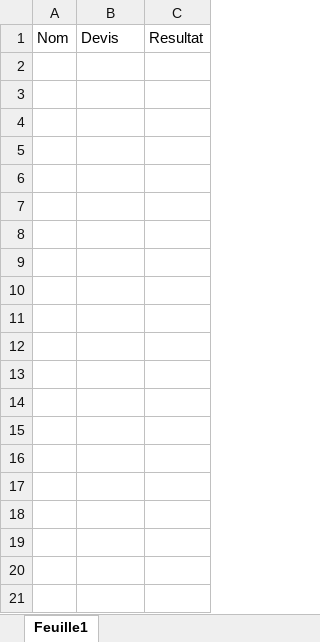
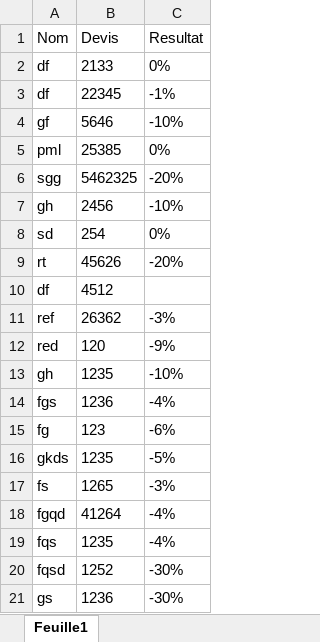
Before and after one commit to JhnRavelo/Wheel-game, an Excel workbook: game.xlsx, sheet Feuille1, drawn as a sheet; values as stored, in another font and other column widths than the file's, no borders; the diff names each change by its address in the sheet, - before the commit and + after, or states it on an @@ line.

```diff
--- a/game.xlsx (sheet Feuille1)
+++ b/game.xlsx (sheet Feuille1)
+row 2: df | 2133 | 0%
+row 3: df | 22345 | -1%
+row 4: gf | 5646 | -10%
+row 5: pml | 25385 | 0%
+row 6: sgg | 5462325 | -20%
+row 7: gh | 2456 | -10%
+row 8: sd | 254 | 0%
+row 9: rt | 45626 | -20%
+row 10: df | 4512
+row 11: ref | 26362 | -3%
+row 12: red | 120 | -9%
+row 13: gh | 1235 | -10%
+row 14: fgs | 1236 | -4%
+row 15: fg | 123 | -6%
+row 16: gkds | 1235 | -5%
+row 17: fs | 1265 | -3%
+row 18: fgqd | 41264 | -4%
+row 19: fqs | 1235 | -4%
+row 20: fqsd | 1252 | -30%
+row 21: gs | 1236 | -30%
```
Also changed, not shown: 3 other files.
